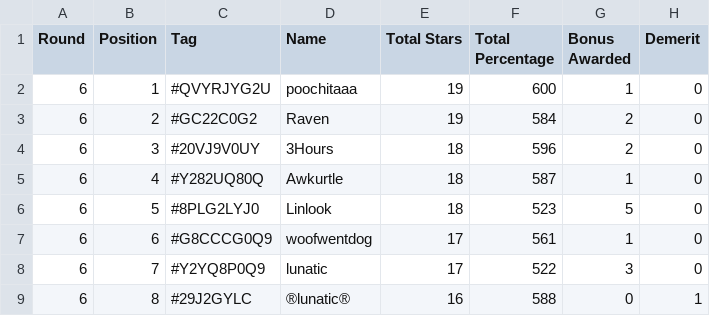
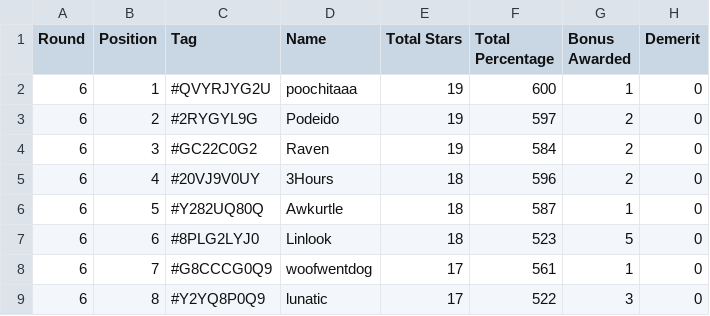
Before and after one commit to koweeshi/koweeshi.github.io, a CSV file: Oct-2023_Summary.csv, drawn as a sheet; only a part is shown; the diff covers the shown part only; the diff names each change by its address in the sheet, - before the commit and + after, or states it on an @@ line.

```diff
--- a/Oct-2023_Summary.csv
+++ b/Oct-2023_Summary.csv
-C3 (Tag): #GC22C0G2
+C3 (Tag): #2RYGYL9G
-D3 (Name): Raven
+D3 (Name): Podeido
-F3 (Total Percentage): 584
+F3 (Total Percentage): 597
-C4 (Tag): #20VJ9V0UY
+C4 (Tag): #GC22C0G2
-D4 (Name): 3Hours
+D4 (Name): Raven
-E4 (Total Stars): 18
+E4 (Total Stars): 19
-F4 (Total Percentage): 596
+F4 (Total Percentage): 584
-C5 (Tag): #Y282UQ80Q
+C5 (Tag): #20VJ9V0UY
-D5 (Name): Awkurtle
+D5 (Name): 3Hours
-F5 (Total Percentage): 587
+F5 (Total Percentage): 596
-G5 (Bonus Awarded): 1
+G5 (Bonus Awarded): 2
-C6 (Tag): #8PLG2LYJ0
+C6 (Tag): #Y282UQ80Q
-D6 (Name): Linlook
+D6 (Name): Awkurtle
-F6 (Total Percentage): 523
+F6 (Total Percentage): 587
-G6 (Bonus Awarded): 5
+G6 (Bonus Awarded): 1
-C7 (Tag): #G8CCCG0Q9
+C7 (Tag): #8PLG2LYJ0
-D7 (Name): woofwentdog
+D7 (Name): Linlook
-E7 (Total Stars): 17
+E7 (Total Stars): 18
-F7 (Total Percentage): 561
+F7 (Total Percentage): 523
-G7 (Bonus Awarded): 1
+G7 (Bonus Awarded): 5
-C8 (Tag): #Y2YQ8P0Q9
+C8 (Tag): #G8CCCG0Q9
-D8 (Name): lunatic
+D8 (Name): woofwentdog
-F8 (Total Percentage): 522
+F8 (Total Percentage): 561
-G8 (Bonus Awarded): 3
+G8 (Bonus Awarded): 1
-C9 (Tag): #29J2GYLC
+C9 (Tag): #Y2YQ8P0Q9
-D9 (Name): ®lunatic®
+D9 (Name): lunatic
-E9 (Total Stars): 16
+E9 (Total Stars): 17
-F9 (Total Percentage): 588
+F9 (Total Percentage): 522
-G9 (Bonus Awarded): 0
+G9 (Bonus Awarded): 3
-H9 (Demerit): 1
+H9 (Demerit): 0
```
Also changed, not shown: 6 edited cells elsewhere in this file, data/Oct-2023_round6.csv, 2 other files.
